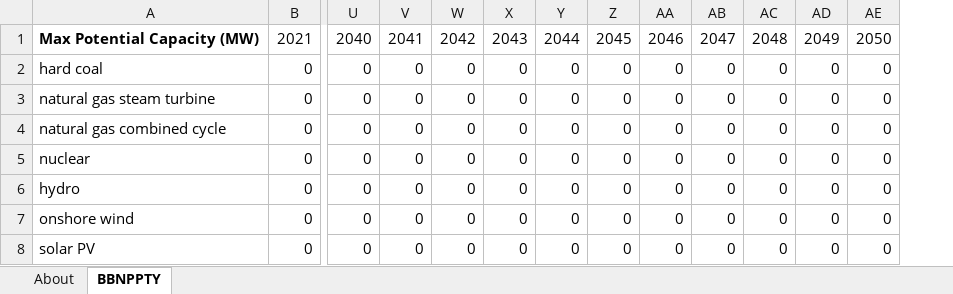
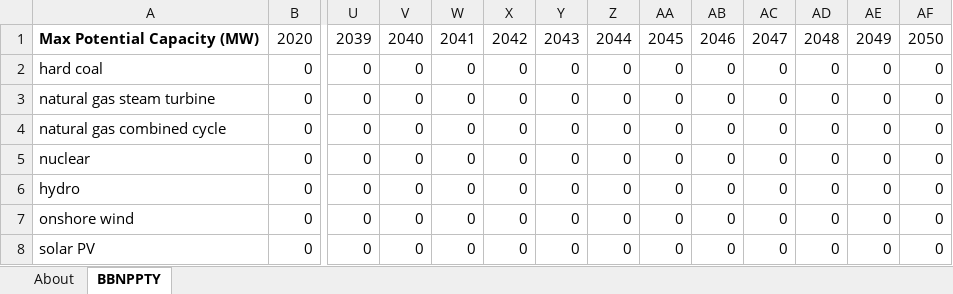
Before and after one commit to EnergyInnovation/eps-indonesia, an Excel workbook: InputData/elec/BBNPPTY/BAU Ban New Power Plants This Year.xlsx, sheet BBNPPTY, drawn as a sheet; only a part is shown, gaps mark what is left out; values as stored, in another font and other column widths than the file's, no borders; removed rows and columns are numbered as before the commit, all else as after; rows hold the shown columns only; the diff names each change by its address in the sheet, - before the commit and + after, or states it on an @@ line.

Commit message:
Correcting start year date part 1

```diff
--- a/InputData/elec/BBNPPTY/BAU Ban New Power Plants This Year.xlsx (sheet BBNPPTY)
+++ b/InputData/elec/BBNPPTY/BAU Ban New Power Plants This Year.xlsx (sheet BBNPPTY)
+column AF, rows 2-8: all 0
-row 1: Max Potential Capacity (MW) | 2021 | 2040 | 2041 | 2042 | 2043 | 2044 | 2045 | 2046 | 2047 | 2048 | 2049 | 2050
+row 1: Max Potential Capacity (MW) | 2020 | 2039 | 2040 | 2041 | 2042 | 2043 | 2044 | 2045 | 2046 | 2047 | 2048 | 2049 | 2050
```
Also changed, not shown: InputData/elec/BBPPRTY/BAU Ban Power Plant Retrofits This Year.xlsx, InputData/elec/BCoESC/BAU Cost of Electricity Sector Capital.xlsx, 23 other files.
